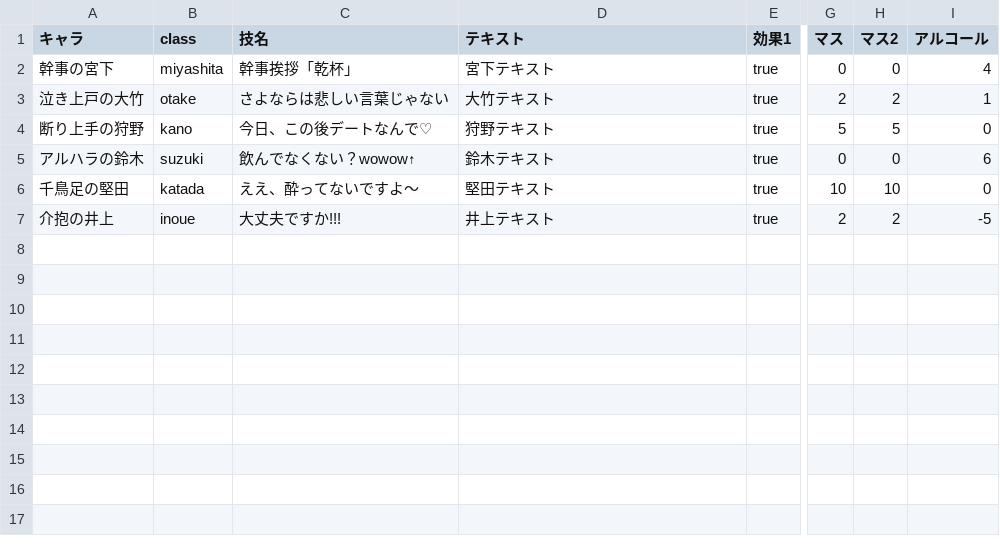
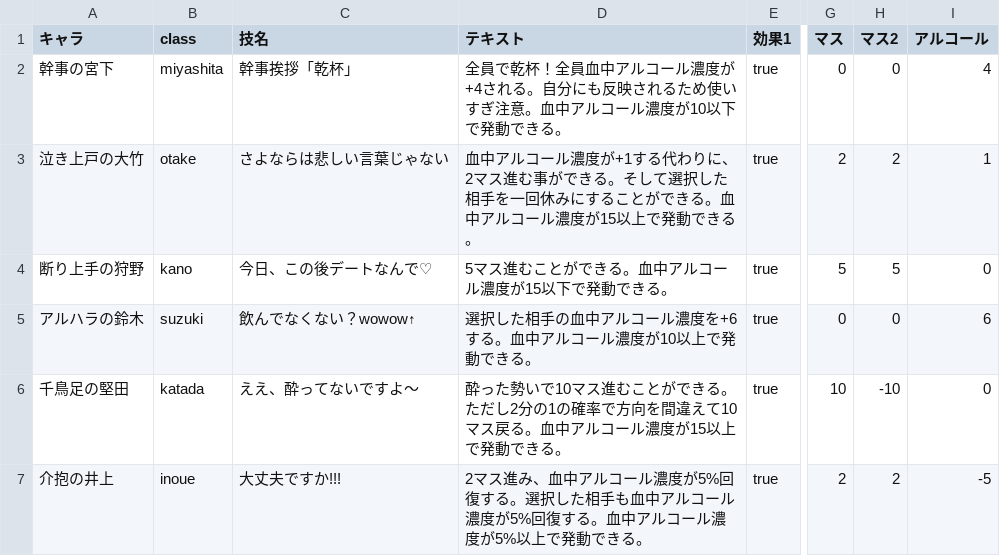
Before and after one commit to TaisukeMorimoto/MultiSugoroku, a CSV file: WebContent/WEB-INF/csv/ultimate.csv, drawn as a sheet; only a part is shown, gaps mark what is left out; the diff names each change by its address in the sheet, - before the commit and + after, or states it on an @@ line.

Commit message:
have to implement ultimate action

```diff
--- a/WebContent/WEB-INF/csv/ultimate.csv
+++ b/WebContent/WEB-INF/csv/ultimate.csv
-D2 (テキスト): 宮下テキスト
+D2 (テキスト): 全員で乾杯！全員血中アルコール濃度が+4される。自分にも反映されるため使いすぎ注意。血中アルコール濃度が10以下で発動できる。
-D3 (テキスト): 大竹テキスト
+D3 (テキスト): 血中アルコール濃度が+1する代わりに、2マス進む事ができる。そして選択した相手を一回休みにすることができる。血中アルコール濃度が15以上で発動できる。
-D4 (テキスト): 狩野テキスト
+D4 (テキスト): 5マス進むことができる。血中アルコール濃度が15以下で発動できる。
-D5 (テキスト): 鈴木テキスト
+D5 (テキスト): 選択した相手の血中アルコール濃度を+6する。血中アルコール濃度が10以上で発動できる。
-D6 (テキスト): 堅田テキスト
+D6 (テキスト): 酔った勢いで10マス進むことができる。ただし2分の1の確率で方向を間違えて10マス戻る。血中アルコール濃度が15以上で発動できる。
-H6 (マス2): 10
+H6 (マス2): -10
-D7 (テキスト): 井上テキスト
+D7 (テキスト): 2マス進み、血中アルコール濃度が5%回復する。選択した相手も血中アルコール濃度が5%回復する。血中アルコール濃度が5%以上で発動できる。
```
Also changed, not shown: WebContent/WEB-INF/csv/liquor.csv, 24 other files.
